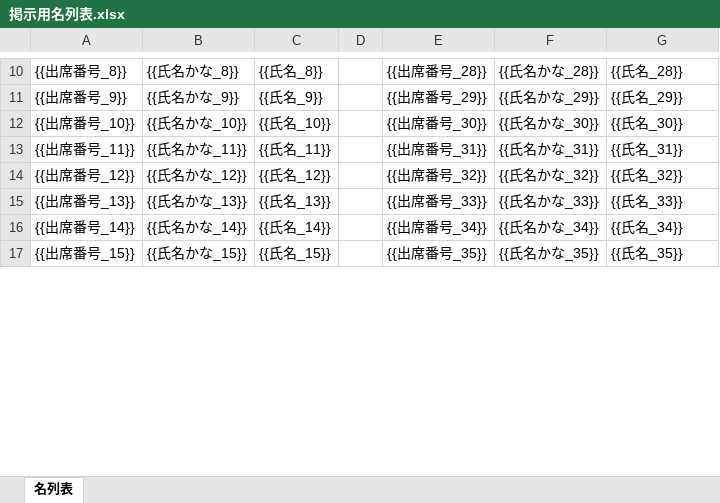
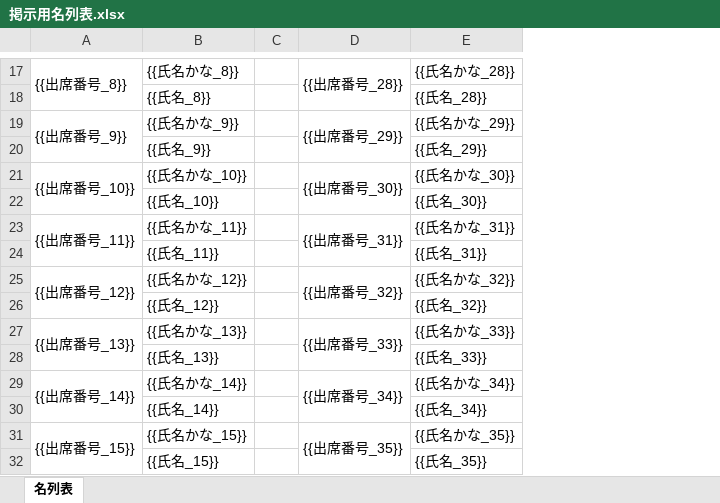
Before and after one commit to atariryuma/meiboTool, an Excel workbook: テンプレート/掲示用名列表.xlsx, sheet 名列表, drawn as a sheet; only a part is shown, gaps mark what is left out; values as stored, in another font and other column widths than the file's, no cell formats; removed rows and columns are numbered as before the commit, all else as after; the diff covers the shown part only; the diff names each change by its address in the sheet, - before the commit and + after, or states it on an @@ line.

```diff
--- a/テンプレート/掲示用名列表.xlsx (sheet 名列表)
+++ b/テンプレート/掲示用名列表.xlsx (sheet 名列表)
-column C, rows 10-17: {{氏名_8}} | {{氏名_9}} | {{氏名_10}} | {{氏名_11}} | {{氏名_12}} | {{氏名_13}} | {{氏名_14}} | {{氏名_15}}
-column F, rows 10-17: {{氏名かな_28}} | {{氏名かな_29}} | {{氏名かな_30}} | {{氏名かな_31}} | {{氏名かな_32}} | {{氏名かな_33}} | {{氏名かな_34}} | {{氏名かな_35}}
+A17:A18 merged
+D17:D18 merged
-E17: {{氏名_28}}
+E17: {{氏名かな_28}}
+row 18:  | {{氏名_8}} |  |  | {{氏名_28}}
+A19:A20 merged
+D19:D20 merged
-E19: {{氏名_29}}
+E19: {{氏名かな_29}}
+row 20:  | {{氏名_9}} |  |  | {{氏名_29}}
+A21:A22 merged
+D21:D22 merged
-E21: {{氏名_30}}
+E21: {{氏名かな_30}}
+row 22:  | {{氏名_10}} |  |  | {{氏名_30}}
+A23:A24 merged
+D23:D24 merged
-E23: {{氏名_31}}
+E23: {{氏名かな_31}}
+row 24:  | {{氏名_11}} |  |  | {{氏名_31}}
+A25:A26 merged
+D25:D26 merged
-E25: {{氏名_32}}
+E25: {{氏名かな_32}}
+row 26:  | {{氏名_12}} |  |  | {{氏名_32}}
+A27:A28 merged
+D27:D28 merged
-E27: {{氏名_33}}
+E27: {{氏名かな_33}}
+row 28:  | {{氏名_13}} |  |  | {{氏名_33}}
+A29:A30 merged
+D29:D30 merged
-E29: {{氏名_34}}
+E29: {{氏名かな_34}}
+row 30:  | {{氏名_14}} |  |  | {{氏名_34}}
+A31:A32 merged
+D31:D32 merged
-E31: {{氏名_35}}
+E31: {{氏名かな_35}}
+row 32:  | {{氏名_15}} |  |  | {{氏名_35}}
```
Also changed, not shown: 12 added rows, 13 edited cells and merged cells elsewhere in this sheet, cell formats, 51 other files.
